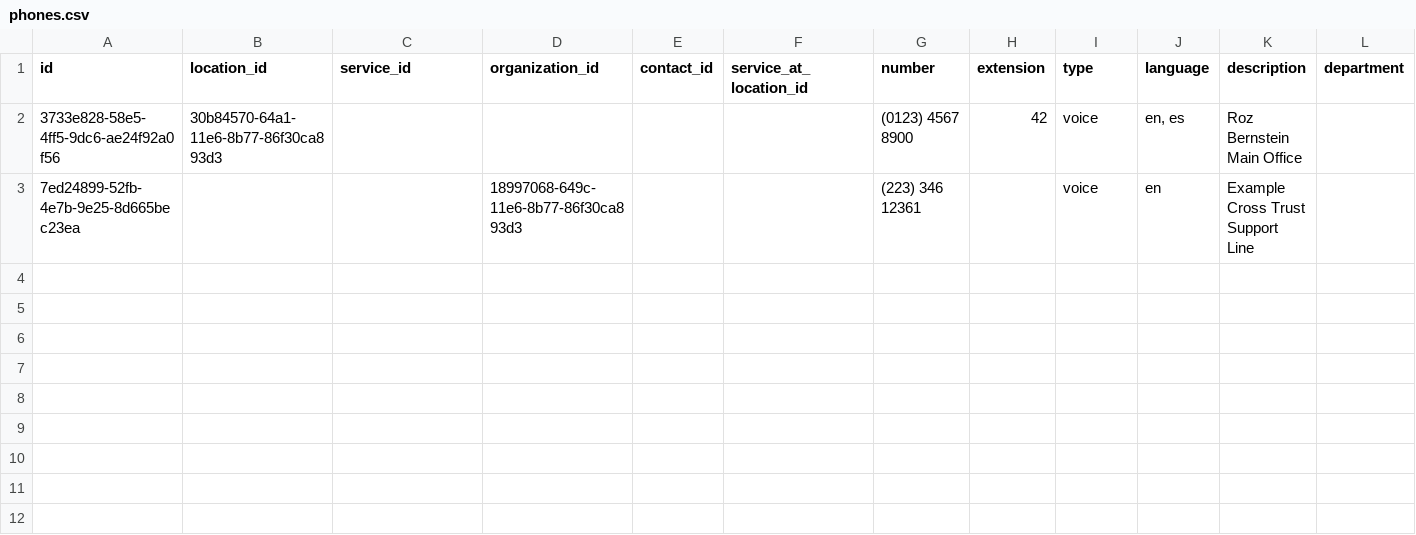
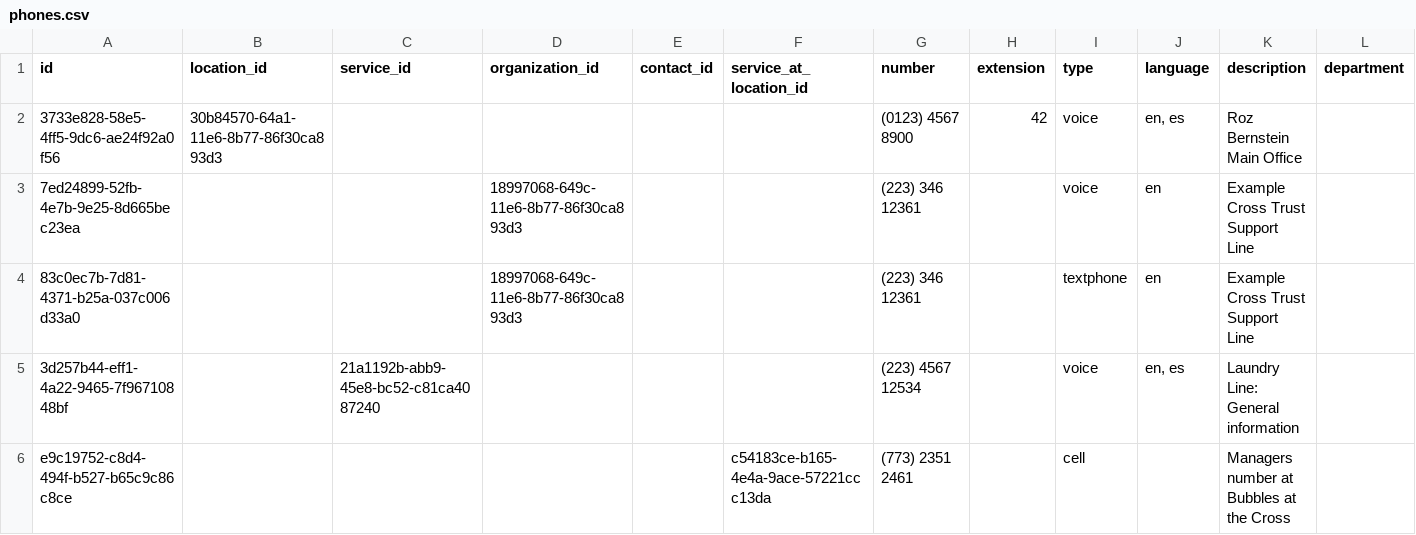
Before and after one commit to stevensblueprint/hsds-transformer, a CSV file: data/deprecated_hsds/phones.csv, drawn as a sheet; the diff names each change by its address in the sheet, - before the commit and + after, or states it on an @@ line.

Commit message:
reverting the deprecated_hsds ex back

```diff
--- a/data/deprecated_hsds/phones.csv
+++ b/data/deprecated_hsds/phones.csv
+row 4: 83c0ec7b-7d81-4371-b25a-037c006d33a0 |  |  | 18997068-649c-11e6-8b77-86f30ca893d3 |  |  | (223) 346 12361 |  | textphone | en | Example Cross Trust Support Line
+row 5: 3d257b44-eff1-4a22-9465-7f96710848bf |  | 21a1192b-abb9-45e8-bc52-c81ca4087240 |  |  |  | (223) 4567 12534 |  | voice | en, es | Laundry Line: General information
+row 6: e9c19752-c8d4-494f-b527-b65c9c86c8ce |  |  |  |  | c54183ce-b165-4e4a-9ace-57221ccc13da | (773) 2351 2461 |  | cell |  | Managers number at Bubbles at the Cross
```
Also changed, not shown: 2 other files.
